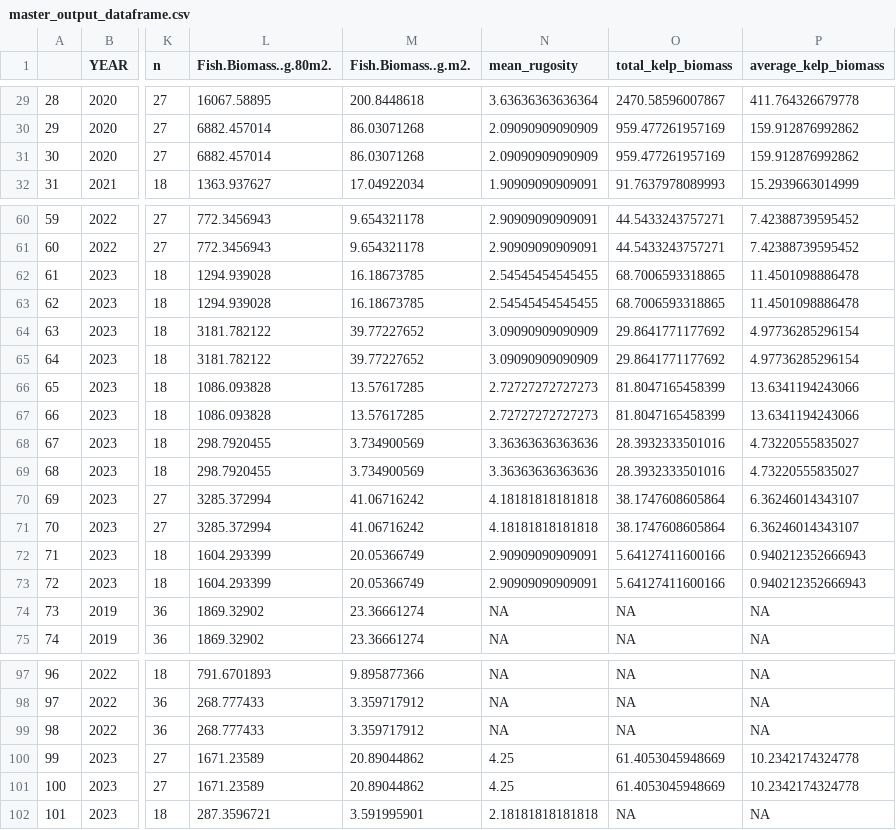
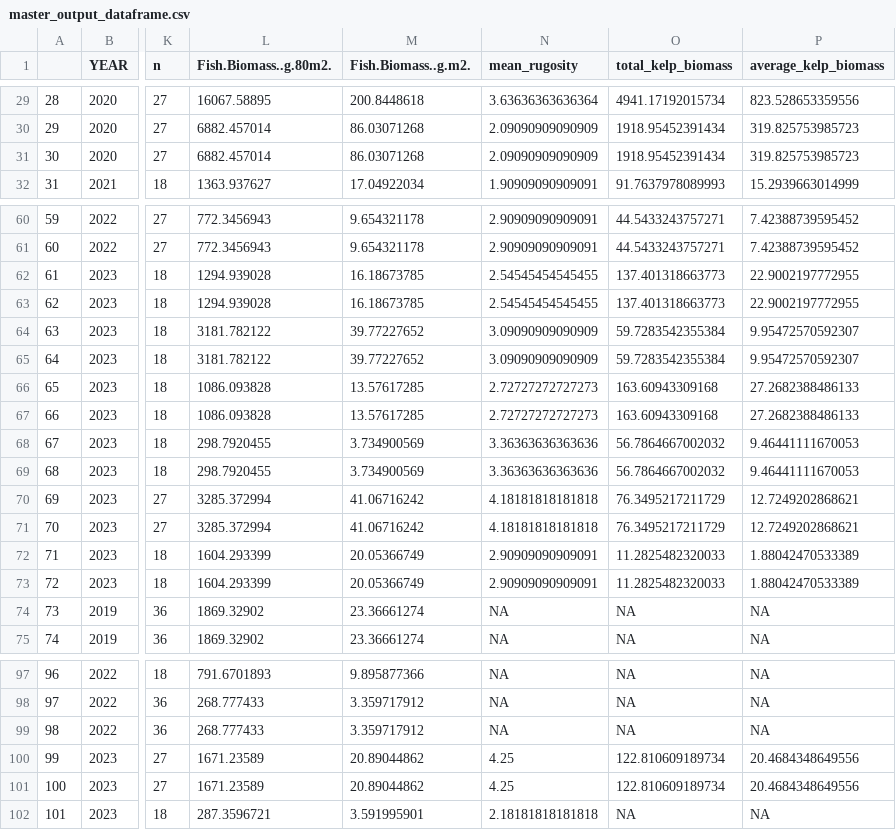
Before and after one commit to daniellembecker/RI_Kelp_TimeSeries, a CSV file: output/cleaned_data/master_output_dataframe.csv, drawn as a sheet; only a part is shown, gaps mark what is left out; the diff covers the shown part only; the diff names each change by its address in the sheet, - before the commit and + after, or states it on an @@ line.

```diff
--- a/output/cleaned_data/master_output_dataframe.csv
+++ b/output/cleaned_data/master_output_dataframe.csv
-O29 (total_kelp_biomass): 2470.58596007867
+O29 (total_kelp_biomass): 4941.17192015734
-P29 (average_kelp_biomass): 411.764326679778
+P29 (average_kelp_biomass): 823.528653359556
-O30:O31 (total_kelp_biomass): 959.477261957169
+O30:O31 (total_kelp_biomass): 1918.95452391434
-P30:P31 (average_kelp_biomass): 159.912876992862
+P30:P31 (average_kelp_biomass): 319.825753985723
-O62:O63 (total_kelp_biomass): 68.7006593318865
+O62:O63 (total_kelp_biomass): 137.401318663773
-P62:P63 (average_kelp_biomass): 11.4501098886478
+P62:P63 (average_kelp_biomass): 22.9002197772955
-O64:O65 (total_kelp_biomass): 29.8641771177692
+O64:O65 (total_kelp_biomass): 59.7283542355384
-P64:P65 (average_kelp_biomass): 4.97736285296154
+P64:P65 (average_kelp_biomass): 9.95472570592307
-O66:O67 (total_kelp_biomass): 81.8047165458399
+O66:O67 (total_kelp_biomass): 163.60943309168
-P66:P67 (average_kelp_biomass): 13.6341194243066
+P66:P67 (average_kelp_biomass): 27.2682388486133
-O68:O69 (total_kelp_biomass): 28.3932333501016
+O68:O69 (total_kelp_biomass): 56.7864667002032
-P68:P69 (average_kelp_biomass): 4.73220555835027
+P68:P69 (average_kelp_biomass): 9.46441111670053
-O70:O71 (total_kelp_biomass): 38.1747608605864
+O70:O71 (total_kelp_biomass): 76.3495217211729
-P70:P71 (average_kelp_biomass): 6.36246014343107
+P70:P71 (average_kelp_biomass): 12.7249202868621
-O72:O73 (total_kelp_biomass): 5.64127411600166
+O72:O73 (total_kelp_biomass): 11.2825482320033
-P72:P73 (average_kelp_biomass): 0.940212352666943
+P72:P73 (average_kelp_biomass): 1.88042470533389
-O100:O101 (total_kelp_biomass): 61.4053045948669
+O100:O101 (total_kelp_biomass): 122.810609189734
-P100:P101 (average_kelp_biomass): 10.2342174324778
+P100:P101 (average_kelp_biomass): 20.4684348649556
```
Also changed, not shown: 42 edited cells elsewhere in this file, 19 other files.
